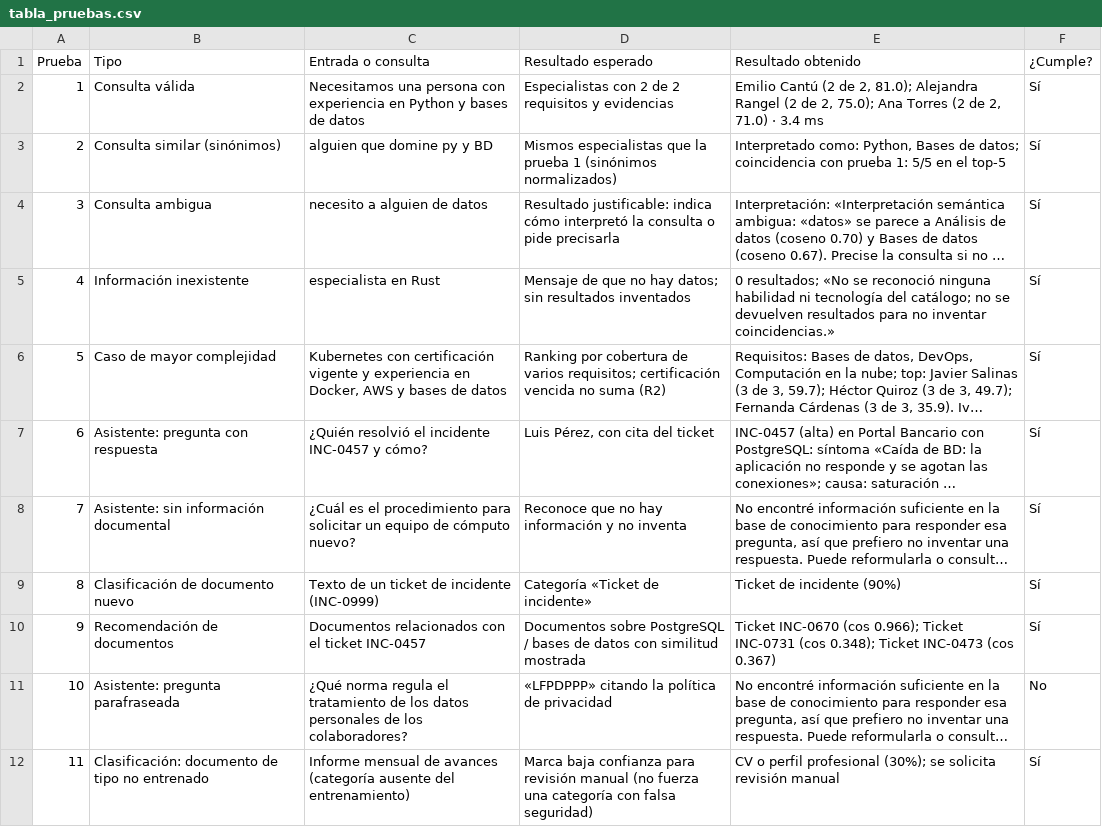
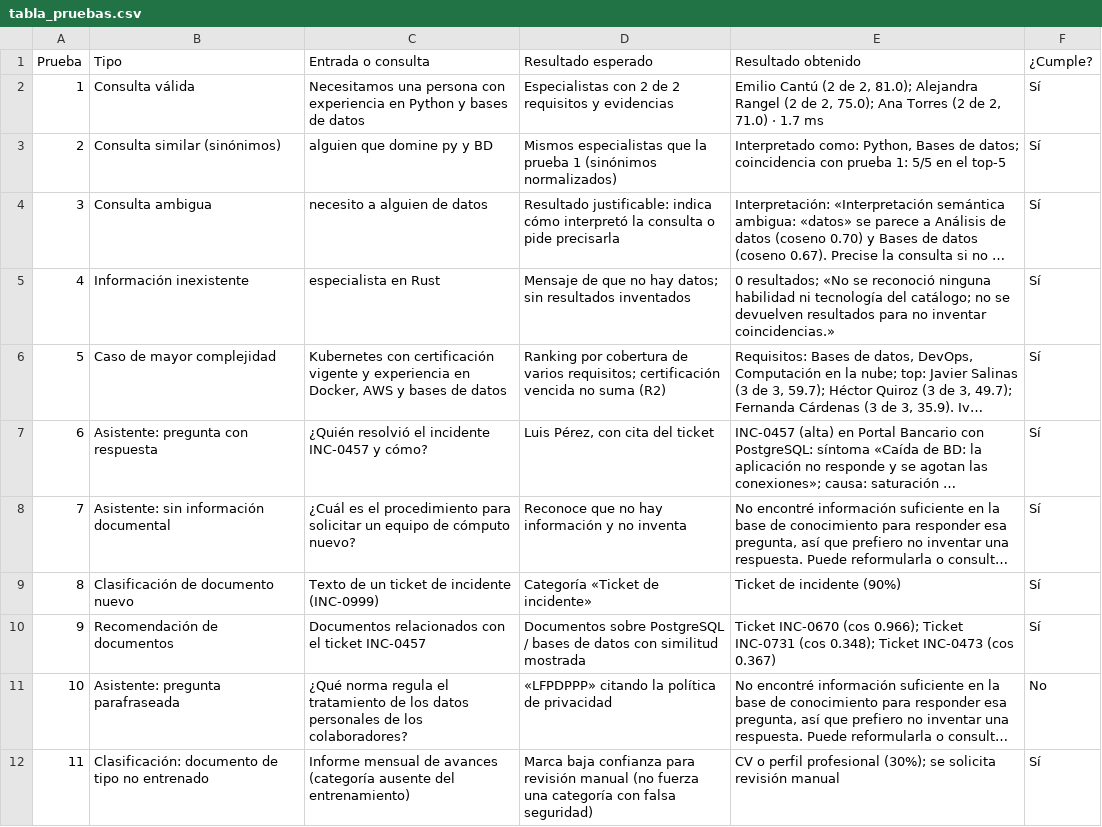
Before and after one commit to sebastianzarde18-droid/expertfinder-km, a CSV file: reports/tabla_pruebas.csv, drawn as a sheet; long unchanged cells end in ….

```diff
--- a/reports/tabla_pruebas.csv
+++ b/reports/tabla_pruebas.csv
@@ -1,3 +1,3 @@
 Prueba,Tipo,Entrada o consulta,Resultado esperado,Resultado obtenido,¿Cumple?
-1,Consulta válida,Necesitamos una persona con experiencia en Python y bases de datos,Especialistas con 2 de 2 requisitos y evidencias,"Emilio Cantú (2 de 2, 81.0); Alejandra Rangel (2 de 2, 75.0); Ana Torres (2 de 2, 71.0) · 3.4 ms",Sí
+1,Consulta válida,Necesitamos una persona con experiencia en Python y bases de datos,Especialistas con 2 de 2 requisitos y evidencias,"Emilio Cantú (2 de 2, 81.0); Alejandra Rangel (2 de 2, 75.0); Ana Torres (2 de 2, 71.0) · 1.7 ms",Sí
 2,Consulta similar (sinónimos),alguien que domine py y BD,Mismos especialistas que la prueba 1 (sinónimos normalizados),"Interpretado como: Python, Bases de datos; coincidencia con prueba 1: 5/5 en el top-5",Sí
```
Also changed, not shown: reports/chatbot_detalle.csv, reports/expertos_detalle.csv, 18 other files.
